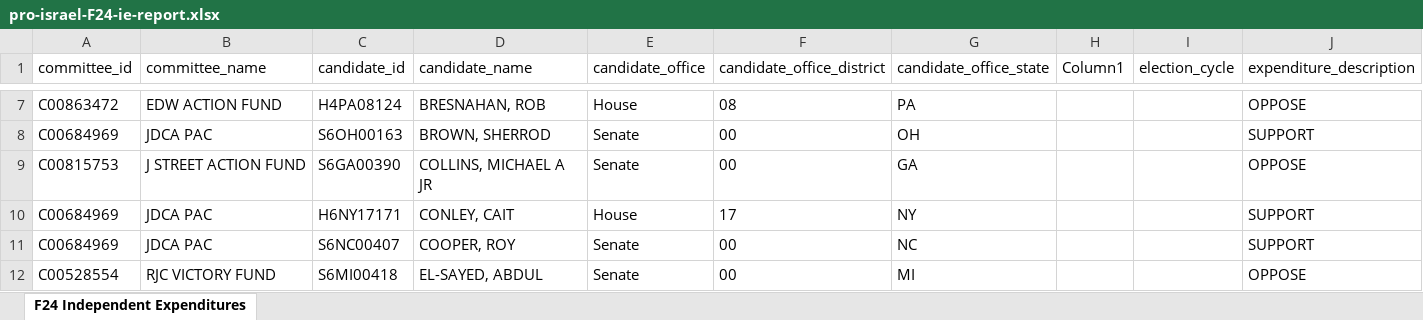
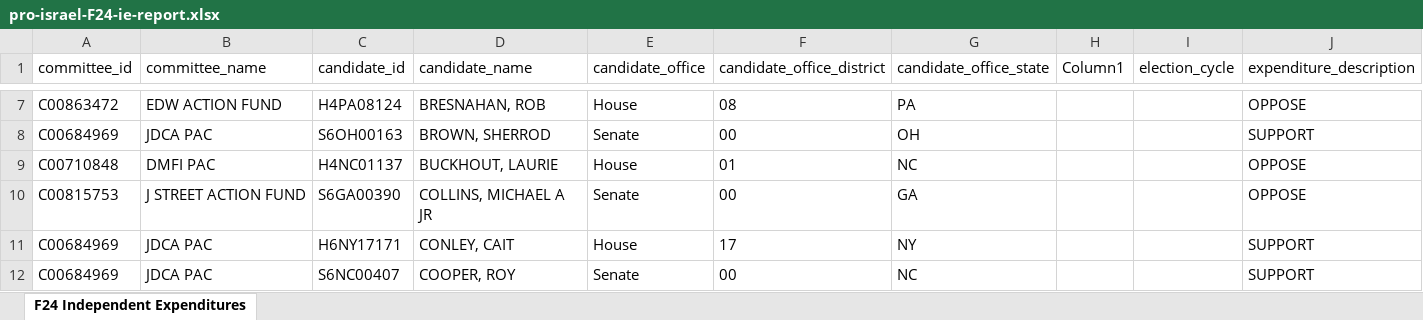
Before and after one commit to JJ-TrackAIPAC/TrackAIPAC, an Excel workbook: reports/pro-israel/pro-israel-F24-ie-report.xlsx, sheet F24 Independent Expenditures, drawn as a sheet; only a part is shown, gaps mark what is left out; the shorter side is filled out with more unchanged rows; values as stored, in another font and other column widths than the file's, no borders; table styles not drawn; the diff names each change by its address in the sheet, - before the commit and + after, or states it on an @@ line.

```diff
--- a/reports/pro-israel/pro-israel-F24-ie-report.xlsx (sheet F24 Independent Expenditures)
+++ b/reports/pro-israel/pro-israel-F24-ie-report.xlsx (sheet F24 Independent Expenditures)
+row 9: C00710848 | DMFI PAC | H4NC01137 | BUCKHOUT, LAURIE | House | 01 | NC |  |  | OPPOSE
```
Also changed, not shown: reports/pro-big-tech/pro-big-tech-candidate-lobby-lifetime-report.xlsx, reports/pro-crypto/pro-crypto-independent-expenditure-region.xlsx, 17 other files.
